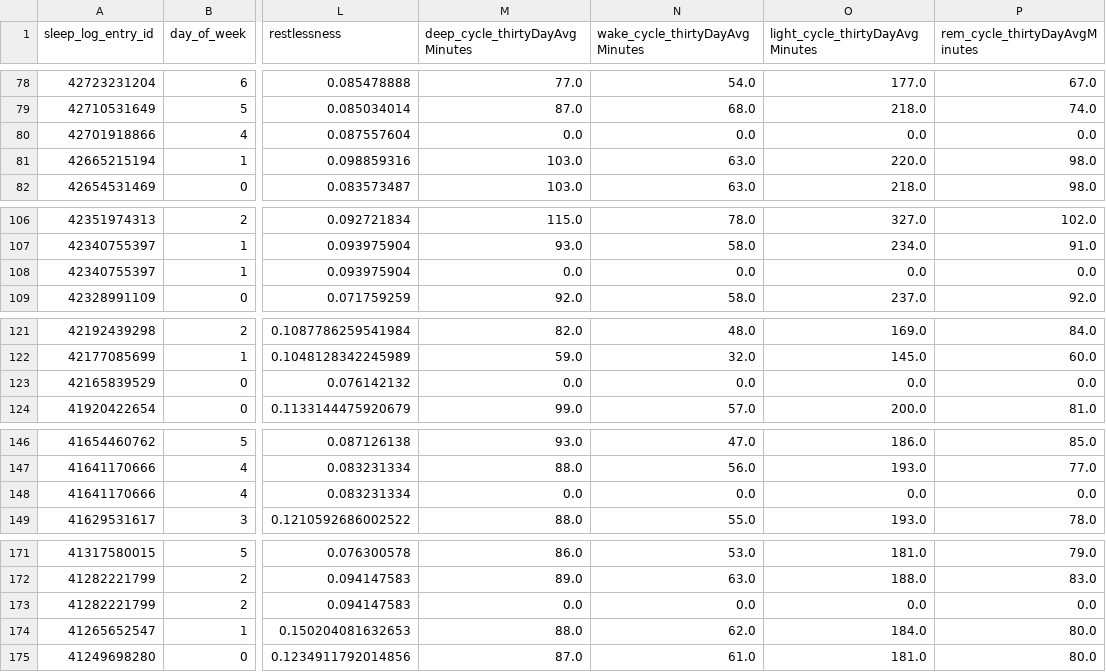
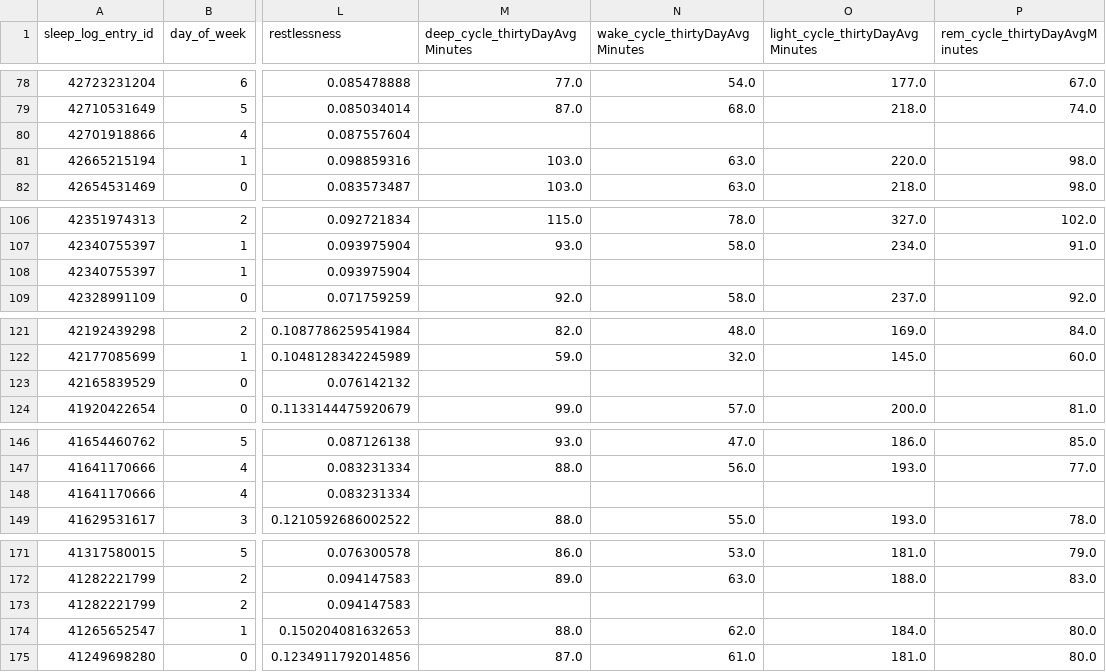
Before and after one commit to tobichls/Tobi-Sleep-Predictor, a CSV file: Datasets/finalised_sleep_metrics.csv, drawn as a sheet; only a part is shown, gaps mark what is left out; the diff covers the shown part only; the diff names each change by its address in the sheet, - before the commit and + after, or states it on an @@ line.

Commit message:
Changed variables equal to 0.0 to null

```diff
--- a/Datasets/finalised_sleep_metrics.csv
+++ b/Datasets/finalised_sleep_metrics.csv
-M80 (deep_cycle_thirtyDayAvgMinutes): 0.0
+M80 (deep_cycle_thirtyDayAvgMinutes): (empty)
-N80 (wake_cycle_thirtyDayAvgMinutes): 0.0
+N80 (wake_cycle_thirtyDayAvgMinutes): (empty)
-O80 (light_cycle_thirtyDayAvgMinutes): 0.0
+O80 (light_cycle_thirtyDayAvgMinutes): (empty)
-P80 (rem_cycle_thirtyDayAvgMinutes): 0.0
+P80 (rem_cycle_thirtyDayAvgMinutes): (empty)
-M108 (deep_cycle_thirtyDayAvgMinutes): 0.0
+M108 (deep_cycle_thirtyDayAvgMinutes): (empty)
-N108 (wake_cycle_thirtyDayAvgMinutes): 0.0
+N108 (wake_cycle_thirtyDayAvgMinutes): (empty)
-O108 (light_cycle_thirtyDayAvgMinutes): 0.0
+O108 (light_cycle_thirtyDayAvgMinutes): (empty)
-P108 (rem_cycle_thirtyDayAvgMinutes): 0.0
+P108 (rem_cycle_thirtyDayAvgMinutes): (empty)
-M123 (deep_cycle_thirtyDayAvgMinutes): 0.0
+M123 (deep_cycle_thirtyDayAvgMinutes): (empty)
-N123 (wake_cycle_thirtyDayAvgMinutes): 0.0
+N123 (wake_cycle_thirtyDayAvgMinutes): (empty)
-O123 (light_cycle_thirtyDayAvgMinutes): 0.0
+O123 (light_cycle_thirtyDayAvgMinutes): (empty)
-P123 (rem_cycle_thirtyDayAvgMinutes): 0.0
+P123 (rem_cycle_thirtyDayAvgMinutes): (empty)
-M148 (deep_cycle_thirtyDayAvgMinutes): 0.0
+M148 (deep_cycle_thirtyDayAvgMinutes): (empty)
-N148 (wake_cycle_thirtyDayAvgMinutes): 0.0
+N148 (wake_cycle_thirtyDayAvgMinutes): (empty)
-O148 (light_cycle_thirtyDayAvgMinutes): 0.0
+O148 (light_cycle_thirtyDayAvgMinutes): (empty)
-P148 (rem_cycle_thirtyDayAvgMinutes): 0.0
+P148 (rem_cycle_thirtyDayAvgMinutes): (empty)
-M173 (deep_cycle_thirtyDayAvgMinutes): 0.0
+M173 (deep_cycle_thirtyDayAvgMinutes): (empty)
-N173 (wake_cycle_thirtyDayAvgMinutes): 0.0
+N173 (wake_cycle_thirtyDayAvgMinutes): (empty)
-O173 (light_cycle_thirtyDayAvgMinutes): 0.0
+O173 (light_cycle_thirtyDayAvgMinutes): (empty)
-P173 (rem_cycle_thirtyDayAvgMinutes): 0.0
+P173 (rem_cycle_thirtyDayAvgMinutes): (empty)
```
Also changed, not shown: 136 edited cells elsewhere in this file.
